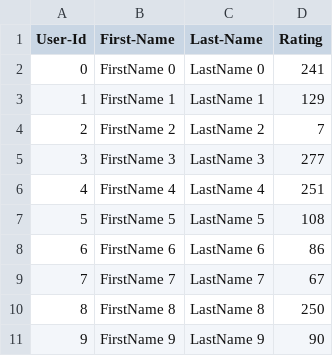
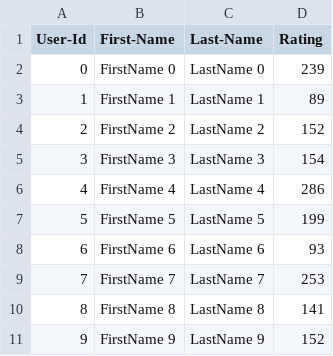
Before and after one commit to daweizhangjoy/Team-project-5100, a CSV file: supercoder_Lab_8/UserCatalogue.csv, drawn as a sheet.

```diff
--- a/supercoder_Lab_8/UserCatalogue.csv
+++ b/supercoder_Lab_8/UserCatalogue.csv
@@ -1,11 +1,11 @@
 User-Id,First-Name,Last-Name,Rating
-0,FirstName 0,LastName 0,241
-1,FirstName 1,LastName 1,129
-2,FirstName 2,LastName 2,7
-3,FirstName 3,LastName 3,277
-4,FirstName 4,LastName 4,251
-5,FirstName 5,LastName 5,108
-6,FirstName 6,LastName 6,86
-7,FirstName 7,LastName 7,67
-8,FirstName 8,LastName 8,250
-9,FirstName 9,LastName 9,90
+0,FirstName 0,LastName 0,239
+1,FirstName 1,LastName 1,89
+2,FirstName 2,LastName 2,152
+3,FirstName 3,LastName 3,154
+4,FirstName 4,LastName 4,286
+5,FirstName 5,LastName 5,199
+6,FirstName 6,LastName 6,93
+7,FirstName 7,LastName 7,253
+8,FirstName 8,LastName 8,141
+9,FirstName 9,LastName 9,152
```
Also changed, not shown: supercoder_Lab_8/CommentData.csv, 6 other files.
